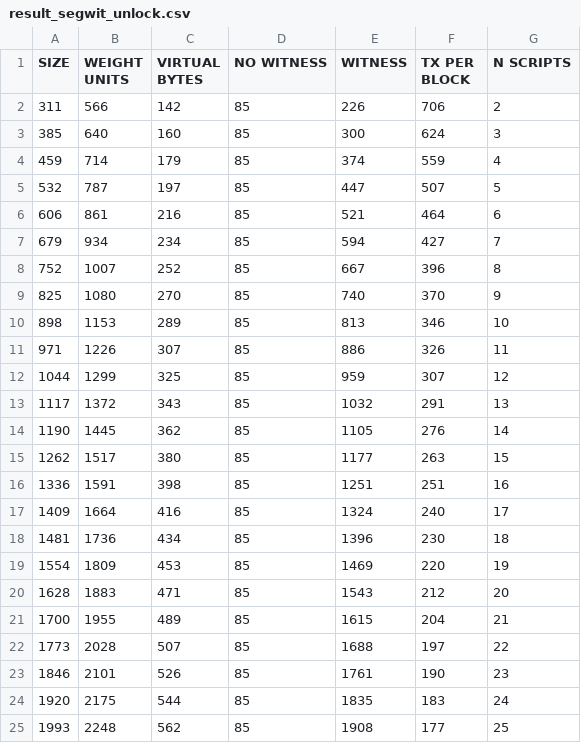
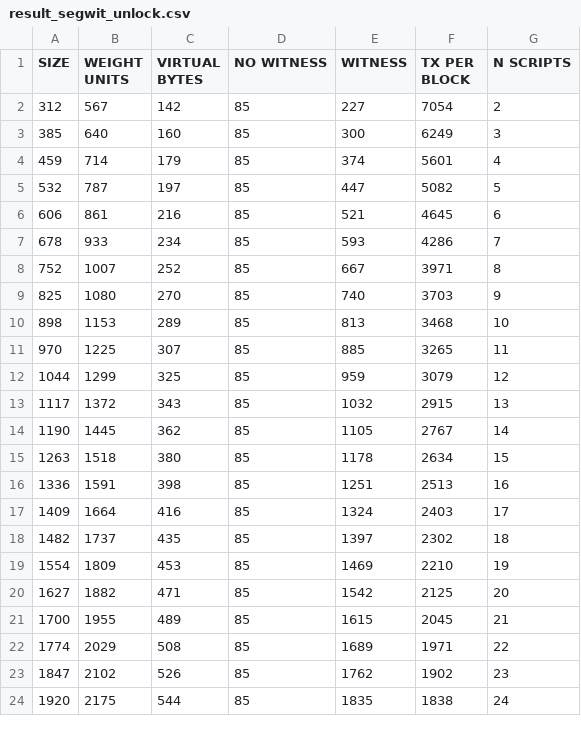
Before and after one commit to davePirol/taproot-transaction-use-case, a CSV file: result_segwit_unlock.csv, drawn as a sheet; only a part is shown; the diff covers the shown part only.

```diff
--- a/result_segwit_unlock.csv
+++ b/result_segwit_unlock.csv
@@ -1,25 +1,24 @@
 SIZE; WEIGHT UNITS; VIRTUAL BYTES; NO WITNESS; WITNESS; TX PER BLOCK; N SCRIPTS;
-311;566;142;85;226;706;2;
-385;640;160;85;300;624;3;
-459;714;179;85;374;559;4;
-532;787;197;85;447;507;5;
-606;861;216;85;521;464;6;
-679;934;234;85;594;427;7;
-752;1007;252;85;667;396;8;
-825;1080;270;85;740;370;9;
-898;1153;289;85;813;346;10;
-971;1226;307;85;886;326;11;
-1044;1299;325;85;959;307;12;
-1117;1372;343;85;1032;291;13;
-1190;1445;362;85;1105;276;14;
-1262;1517;380;85;1177;263;15;
-1336;1591;398;85;1251;251;16;
-1409;1664;416;85;1324;240;17;
-1481;1736;434;85;1396;230;18;
-1554;1809;453;85;1469;220;19;
-1628;1883;471;85;1543;212;20;
-1700;1955;489;85;1615;204;21;
-1773;2028;507;85;1688;197;22;
-1846;2101;526;85;1761;190;23;
-1920;2175;544;85;1835;183;24;
-1993;2248;562;85;1908;177;25;
+312;567;142;85;227;7054;2;
+385;640;160;85;300;6249;3;
+459;714;179;85;374;5601;4;
+532;787;197;85;447;5082;5;
+606;861;216;85;521;4645;6;
+678;933;234;85;593;4286;7;
+752;1007;252;85;667;3971;8;
+825;1080;270;85;740;3703;9;
+898;1153;289;85;813;3468;10;
+970;1225;307;85;885;3265;11;
+1044;1299;325;85;959;3079;12;
+1117;1372;343;85;1032;2915;13;
+1190;1445;362;85;1105;2767;14;
+1263;1518;380;85;1178;2634;15;
+1336;1591;398;85;1251;2513;16;
+1409;1664;416;85;1324;2403;17;
+1482;1737;435;85;1397;2302;18;
+1554;1809;453;85;1469;2210;19;
+1627;1882;471;85;1542;2125;20;
+1700;1955;489;85;1615;2045;21;
+1774;2029;508;85;1689;1971;22;
+1847;2102;526;85;1762;1902;23;
+1920;2175;544;85;1835;1838;24;
```
Also changed, not shown: 3 added rows, 2 removed rows and 7 edited cells elsewhere in this file, dimension_taproot_lock.csv, dimension_taproot_unlock.csv, 9 other files.
